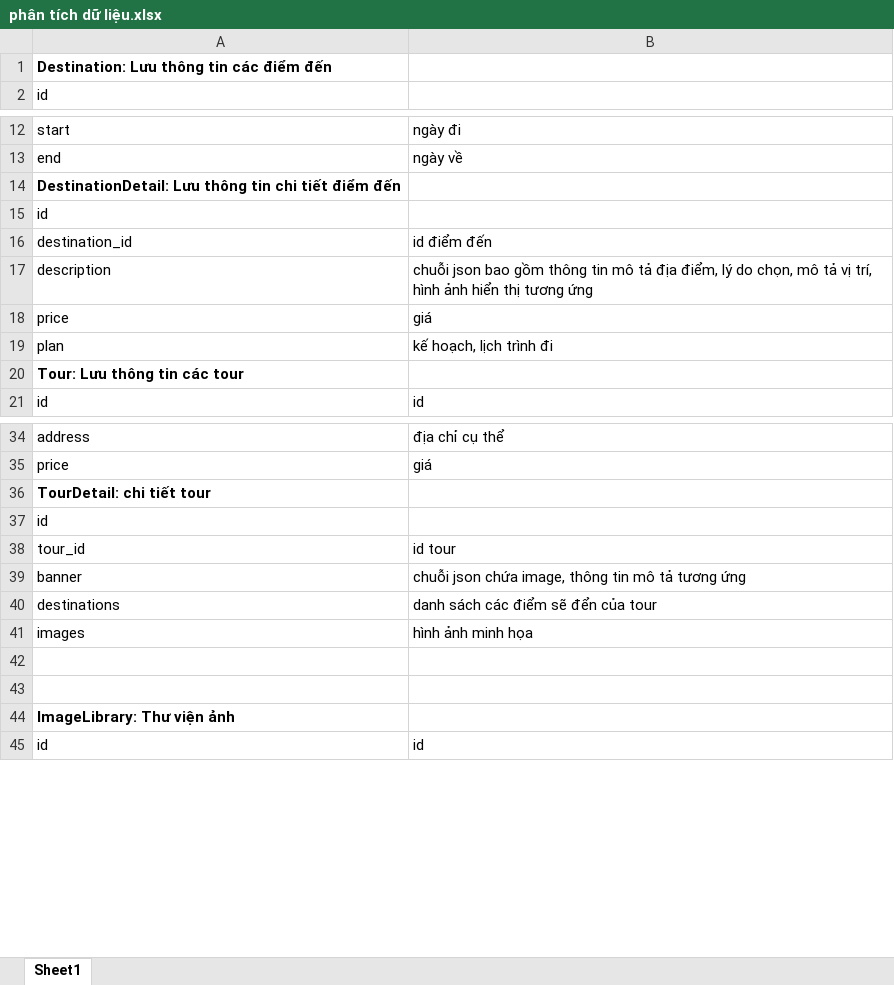
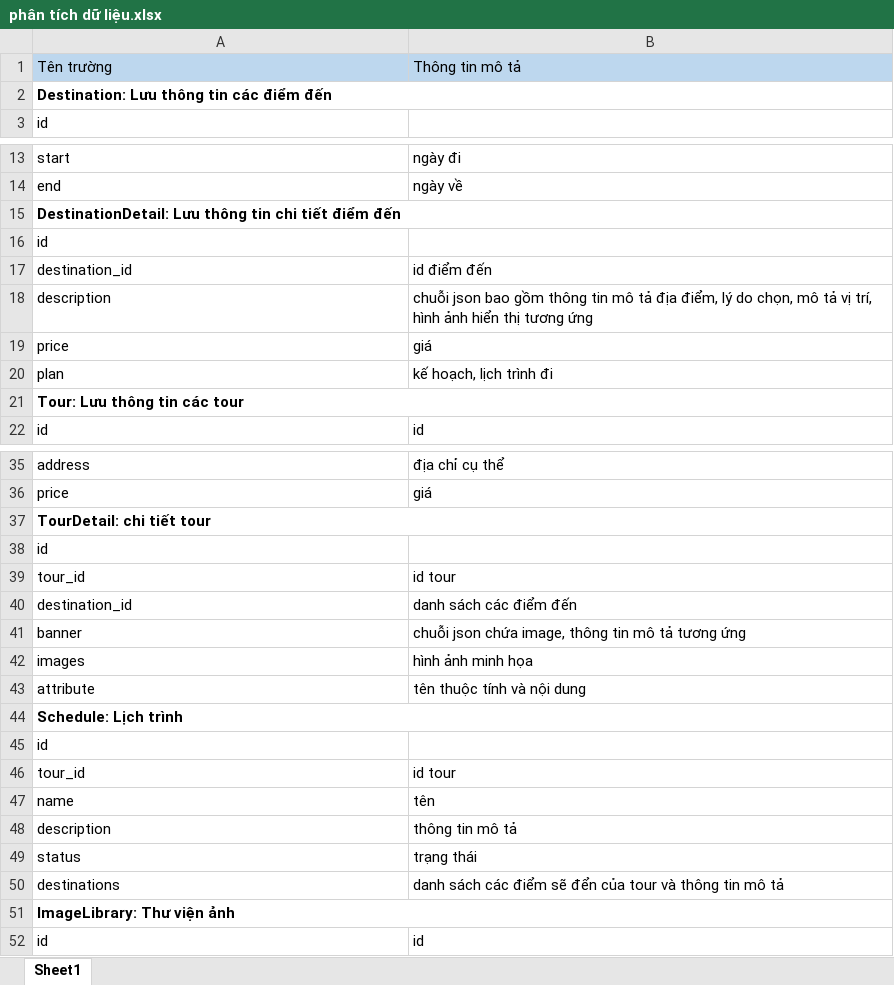
Before and after one commit to trunglt706/diamondtour_new, an Excel workbook: Document/phân tích dữ liệu.xlsx, sheet Sheet1, drawn as a sheet; only a part is shown, gaps mark what is left out; values as stored, in another font and other column widths than the file's, no borders; removed rows and columns are numbered as before the commit, all else as after; the diff covers the shown part only; the diff names each change by its address in the sheet, - before the commit and + after, or states it on an @@ line.

```diff
--- a/Document/phân tích dữ liệu.xlsx (sheet Sheet1)
+++ b/Document/phân tích dữ liệu.xlsx (sheet Sheet1)
+row 1: Tên trường | Thông tin mô tả
+A2:B2 merged
+A15:B15 merged
+A21:B21 merged
+A37:B37 merged
+row 40: destination_id | danh sách các điểm đến
-row 40: destinations | danh sách các điểm sẽ đển của tour
-row 43: (empty)
+row 43: attribute | tên thuộc tính và nội dung
-A44: (empty)
+A44: Schedule: Lịch trình
+A44:B44 merged
+row 45: id
+row 46: tour_id | id tour
+row 47: name | tên
+row 48: description | thông tin mô tả
+row 49: status | trạng thái
+row 50: destinations | danh sách các điểm sẽ đển của tour và thông tin mô tả
+A51:B51 merged
```
Also changed, not shown: 23 added rows, 2 removed rows, 2 edited cells and merged cells elsewhere in this sheet.
